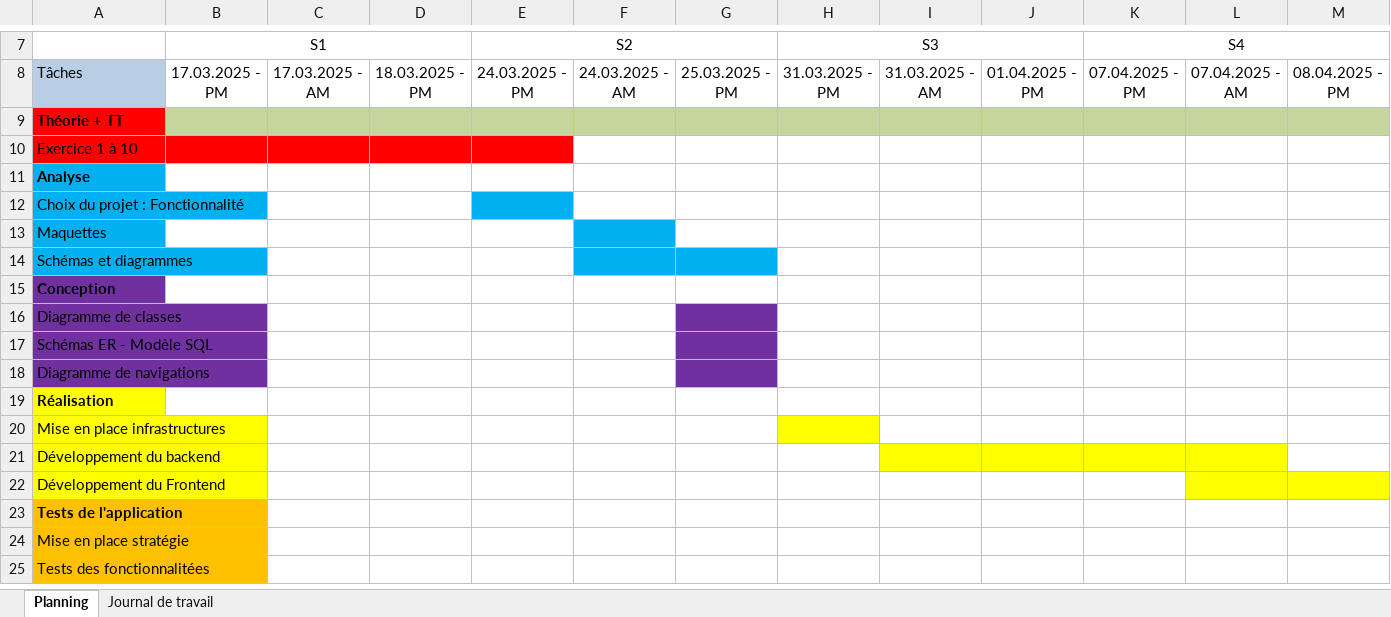
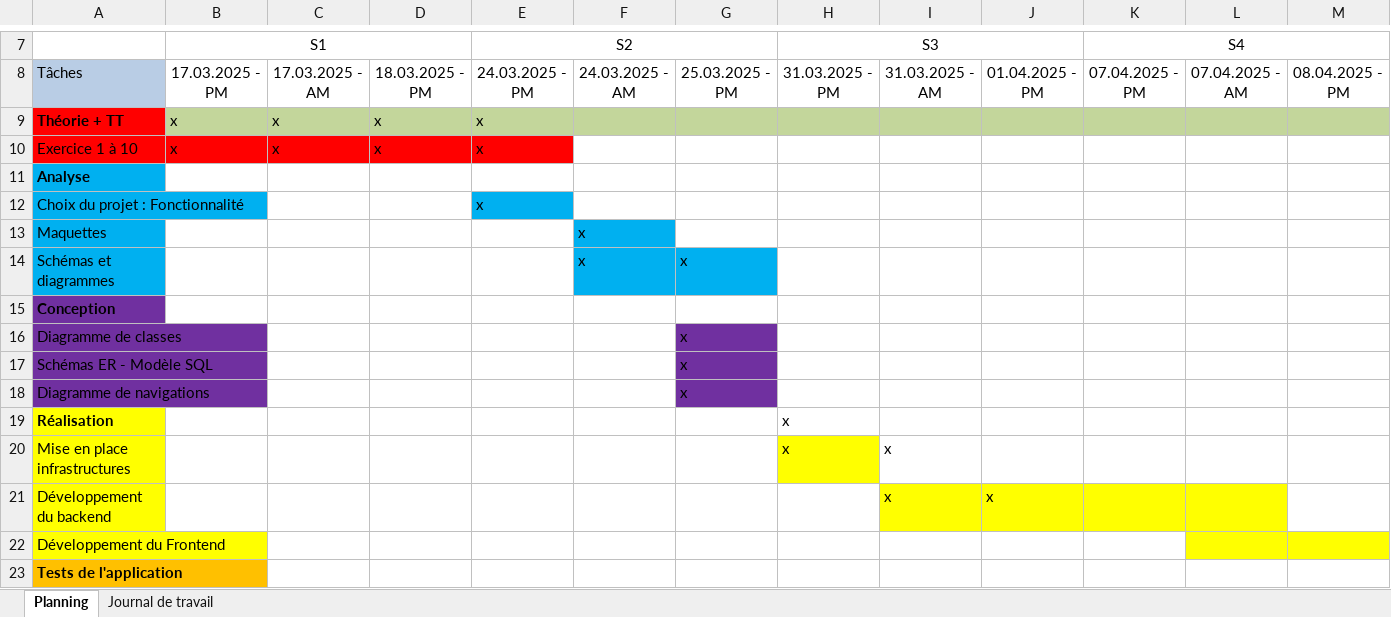
Before and after one commit to emf-info-133/module-133-classe-300231-DreamCloud2023, an Excel workbook: documentation/133_GESTPROJ_KAZ_PER.xlsx, sheet Planning, drawn as a sheet; only a part is shown, gaps mark what is left out; the shorter side is filled out with more unchanged rows; values as stored, in another font and other column widths than the file's, no borders; charts and pictures not drawn; the diff names each change by its address in the sheet, - before the commit and + after, or states it on an @@ line.

```diff
--- a/documentation/133_GESTPROJ_KAZ_PER.xlsx (sheet Planning)
+++ b/documentation/133_GESTPROJ_KAZ_PER.xlsx (sheet Planning)
-B9:B10: (empty)
+B9:B10: x
-C9:C10: (empty)
+C9:C10: x
-D9:D10: (empty)
+D9:D10: x
-E9:E10: (empty)
+E9:E10: x
-E12: (empty)
+E12: x
-F13:F14: (empty)
+F13:F14: x
-G14: (empty)
+G14: x
-G16:G18: (empty)
+G16:G18: x
-H19:H20: (empty)
+H19:H20: x
-I20:I21: (empty)
+I20:I21: x
-J21: (empty)
+J21: x
```
Also changed, not shown: sheet Journal de travail, charts or pictures.
